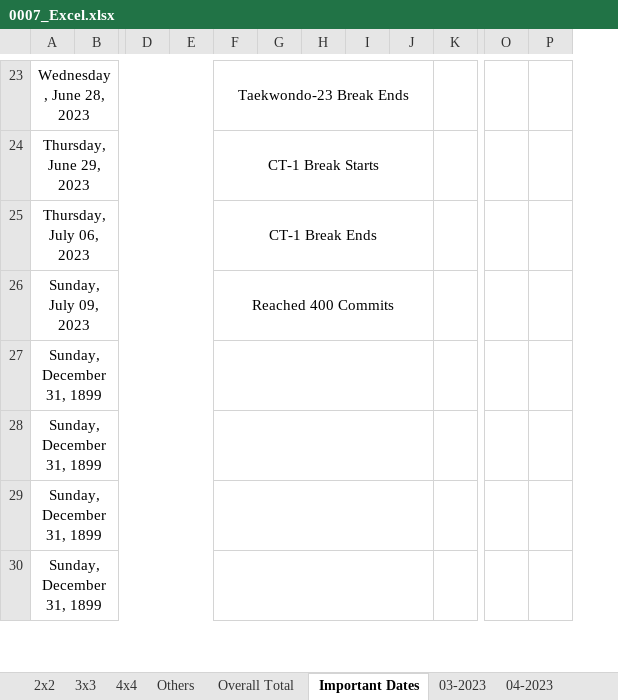
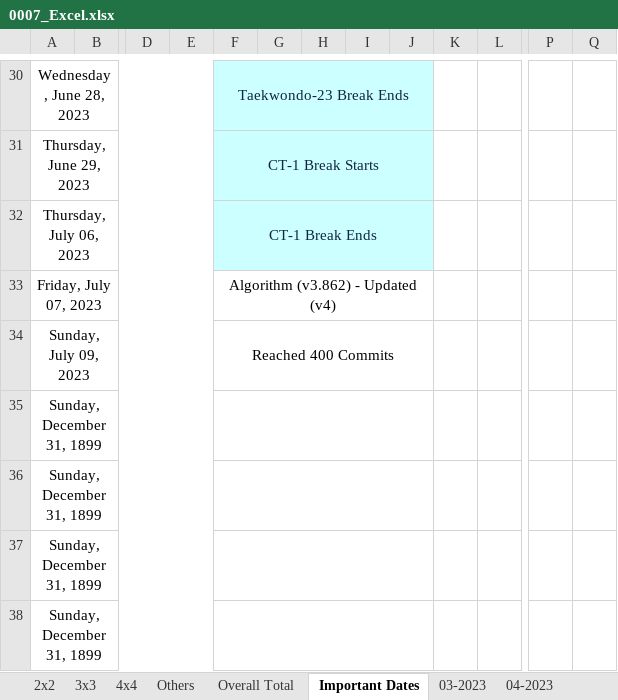
Before and after one commit to Adarsh-Chesser/Website, an Excel workbook: 0007_Excel.xlsx, sheet Important Dates, drawn as a sheet; only a part is shown, gaps mark what is left out; values as stored, in another font and other column widths than the file's, no borders; removed rows and columns are numbered as before the commit, all else as after; rows hold the shown columns only; the diff covers the shown part only; the diff names each change by its address in the sheet, - before the commit and + after, or states it on an @@ line.

```diff
--- a/0007_Excel.xlsx (sheet Important Dates)
+++ b/0007_Excel.xlsx (sheet Important Dates)
+column K, empty
-column P, empty
+column Q, empty
-F30:J32 fill: none
+F30:J32 fill: #CCFFFF
-F30:F32 text colour: black
+F30:F32 text colour: #10253F
+row 33: Friday, July 07, 2023 |  |  |  | Algorithm (v3.862) - Updated (v4)
```
Also changed, not shown: 7 added rows, 6 edited cells and cell formats elsewhere in this sheet, sheet 07-2023.
